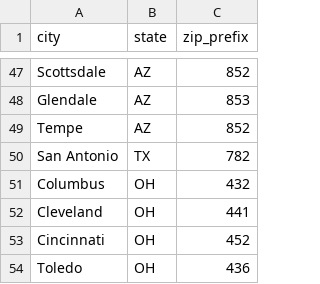
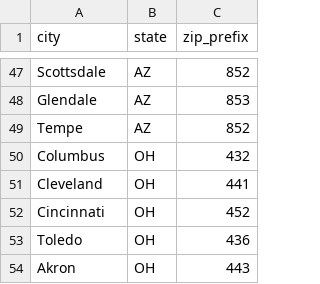
Before and after one commit to benseverndev-oss/goldenmatch, a CSV file: scripts/er_matcher/synthetic/data/cities.csv, drawn as a sheet; only a part is shown, gaps mark what is left out; the shorter side is filled out with more unchanged rows; the diff names each change by its address in the sheet, - before the commit and + after, or states it on an @@ line.

```diff
--- a/scripts/er_matcher/synthetic/data/cities.csv
+++ b/scripts/er_matcher/synthetic/data/cities.csv
-row 50: San Antonio | TX | 782
```
Also changed, not shown: 2 other files.
